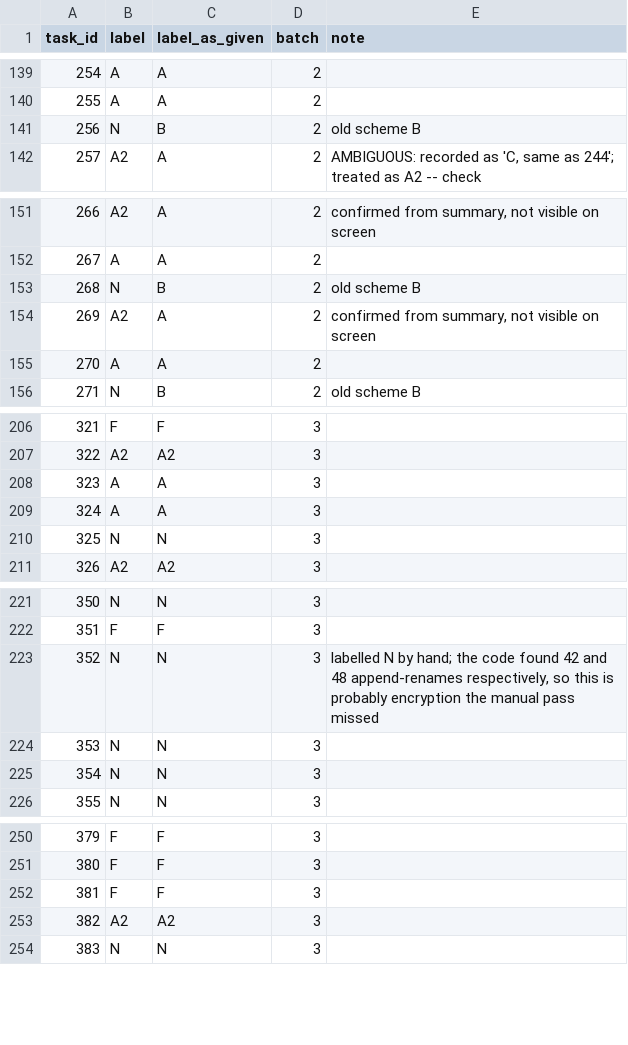
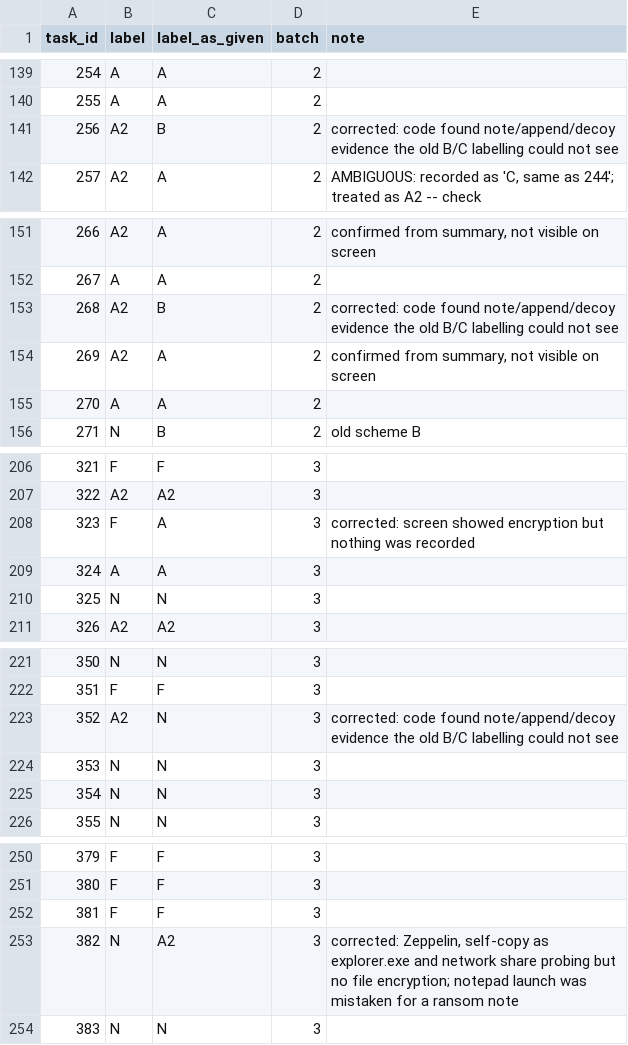
Before and after one commit to dndudchl/Ransomware-Detection, a CSV file: data/manual_labels.csv, drawn as a sheet; only a part is shown, gaps mark what is left out; the diff covers the shown part only.

```diff
--- a/data/manual_labels.csv
+++ b/data/manual_labels.csv
@@ -140,3 +140,3 @@ task_id,label,label_as_given,batch,note
 255,A,A,2,
-256,N,B,2,old scheme B
+256,A2,B,2,corrected: code found note/append/decoy evidence the old B/C labelling could not see
 257,A2,A,2,"AMBIGUOUS: recorded as 'C, same as 244'; treated as A2 -- check"
@@ -152,3 +152,3 @@ task_id,label,label_as_given,batch,note
 267,A,A,2,
-268,N,B,2,old scheme B
+268,A2,B,2,corrected: code found note/append/decoy evidence the old B/C labelling could not see
 269,A2,A,2,"confirmed from summary, not visible on screen"
@@ -207,3 +207,3 @@ task_id,label,label_as_given,batch,note
 322,A2,A2,3,
-323,A,A,3,
+323,F,A,3,corrected: screen showed encryption but nothing was recorded
 324,A,A,3,
@@ -222,3 +222,3 @@ task_id,label,label_as_given,batch,note
 351,F,F,3,
-352,N,N,3,"labelled N by hand; the code found 42 and 48 append-renames respectively, so this is probably encryption the manual pass missed"
+352,A2,N,3,corrected: code found note/append/decoy evidence the old B/C labelling could not see
 353,N,N,3,
@@ -252,3 +252,3 @@ task_id,label,label_as_given,batch,note
 381,F,F,3,
-382,A2,A2,3,
+382,N,A2,3,"corrected: Zeppelin, self-copy as explorer.exe and network share probing but no file encryption; notepad launch was mistaken for a ransom note"
 383,N,N,3,
```
Also changed, not shown: 40 edited cells elsewhere in this file, 3 other files.
